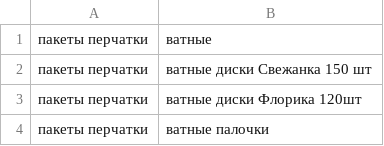
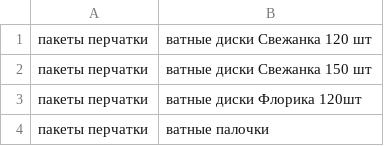
Before and after one commit to singaraiona/umclaidet, a CSV file: init/products/paketu.csv, drawn as a sheet; only a part is shown.

```diff
--- a/init/products/paketu.csv
+++ b/init/products/paketu.csv
@@ -1,2 +1,2 @@
-пакеты перчатки|ватные|
+пакеты перчатки|ватные диски Свежанка 120 шт|
 пакеты перчатки|ватные диски Свежанка 150 шт|
```
Also changed, not shown: init/products/kraska.csv, init/products/tekstil.csv.
